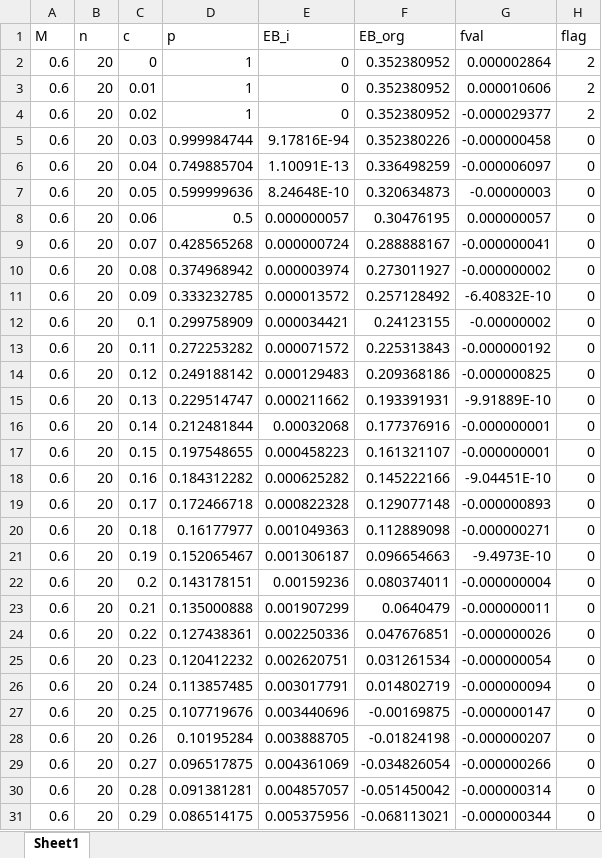
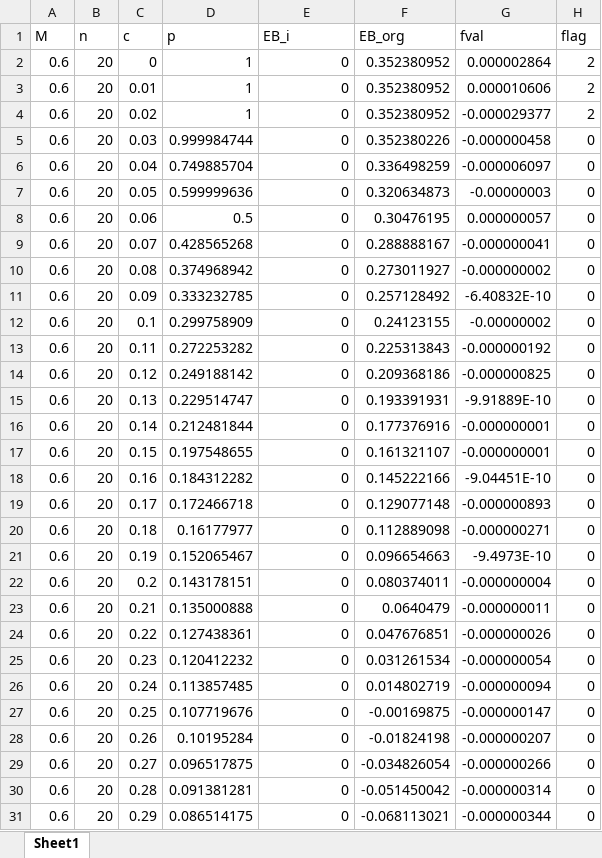
Before and after one commit to simonno/information-in-contests, an Excel workbook: Without Infomation/ParallelHomogeneous.xlsx, sheet Sheet1, drawn as a sheet; only a part is shown; values as stored, in another font and other column widths than the file's, no borders; the diff covers the shown part only; the diff names each change by its address in the sheet, - before the commit and + after, or states it on an @@ line.

```diff
--- a/Without Infomation/ParallelHomogeneous.xlsx (sheet Sheet1)
+++ b/Without Infomation/ParallelHomogeneous.xlsx (sheet Sheet1)
-E5 (EB_i): 9.17816E-94
+E5 (EB_i): 0
-E6 (EB_i): 1.10091E-13
+E6 (EB_i): 0
-E7 (EB_i): 8.24648E-10
+E7 (EB_i): 0
-E8 (EB_i): 0.000000057
+E8 (EB_i): 0
-E9 (EB_i): 0.000000724
+E9 (EB_i): 0
-E10 (EB_i): 0.000003974
+E10 (EB_i): 0
-E11 (EB_i): 0.000013572
+E11 (EB_i): 0
-E12 (EB_i): 0.000034421
+E12 (EB_i): 0
-E13 (EB_i): 0.000071572
+E13 (EB_i): 0
-E14 (EB_i): 0.000129483
+E14 (EB_i): 0
-E15 (EB_i): 0.000211662
+E15 (EB_i): 0
-E16 (EB_i): 0.00032068
+E16 (EB_i): 0
-E17 (EB_i): 0.000458223
+E17 (EB_i): 0
-E18 (EB_i): 0.000625282
+E18 (EB_i): 0
-E19 (EB_i): 0.000822328
+E19 (EB_i): 0
-E20 (EB_i): 0.001049363
+E20 (EB_i): 0
-E21 (EB_i): 0.001306187
+E21 (EB_i): 0
-E22 (EB_i): 0.00159236
+E22 (EB_i): 0
-E23 (EB_i): 0.001907299
+E23 (EB_i): 0
-E24 (EB_i): 0.002250336
+E24 (EB_i): 0
-E25 (EB_i): 0.002620751
+E25 (EB_i): 0
-E26 (EB_i): 0.003017791
+E26 (EB_i): 0
-E27 (EB_i): 0.003440696
+E27 (EB_i): 0
-E28 (EB_i): 0.003888705
+E28 (EB_i): 0
-E29 (EB_i): 0.004361069
+E29 (EB_i): 0
-E30 (EB_i): 0.004857057
+E30 (EB_i): 0
-E31 (EB_i): 0.005375956
+E31 (EB_i): 0
```
Also changed, not shown: 31 edited cells elsewhere in this sheet, With Information/ParallelHomogeneousWithInfomationProvider.xlsx, 3 other files.
